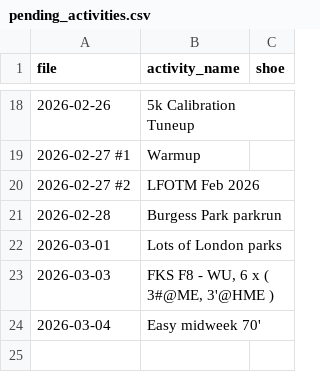
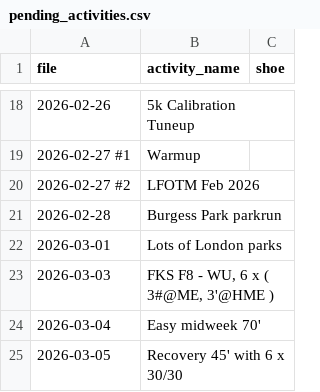
Before and after one commit to dobssi/Fitness-Data, a CSV file: pending_activities.csv, drawn as a sheet; only a part is shown, gaps mark what is left out; the diff names each change by its address in the sheet, - before the commit and + after, or states it on an @@ line.

```diff
--- a/pending_activities.csv
+++ b/pending_activities.csv
+row 25: 2026-03-05 | Recovery 45' with 6 x 30/30
```
Also changed, not shown: athlete_data.csv, athletes/A005/athlete_data.csv, 4 other files.
